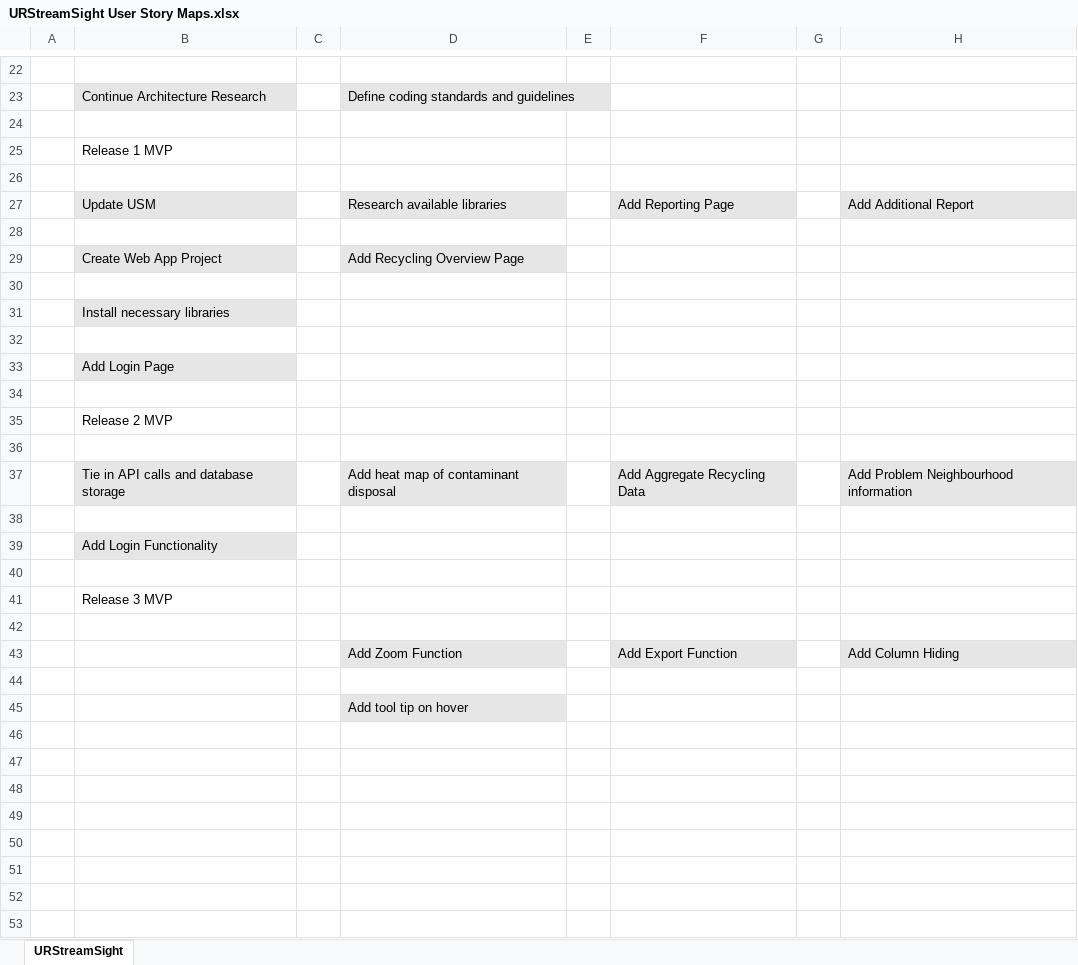
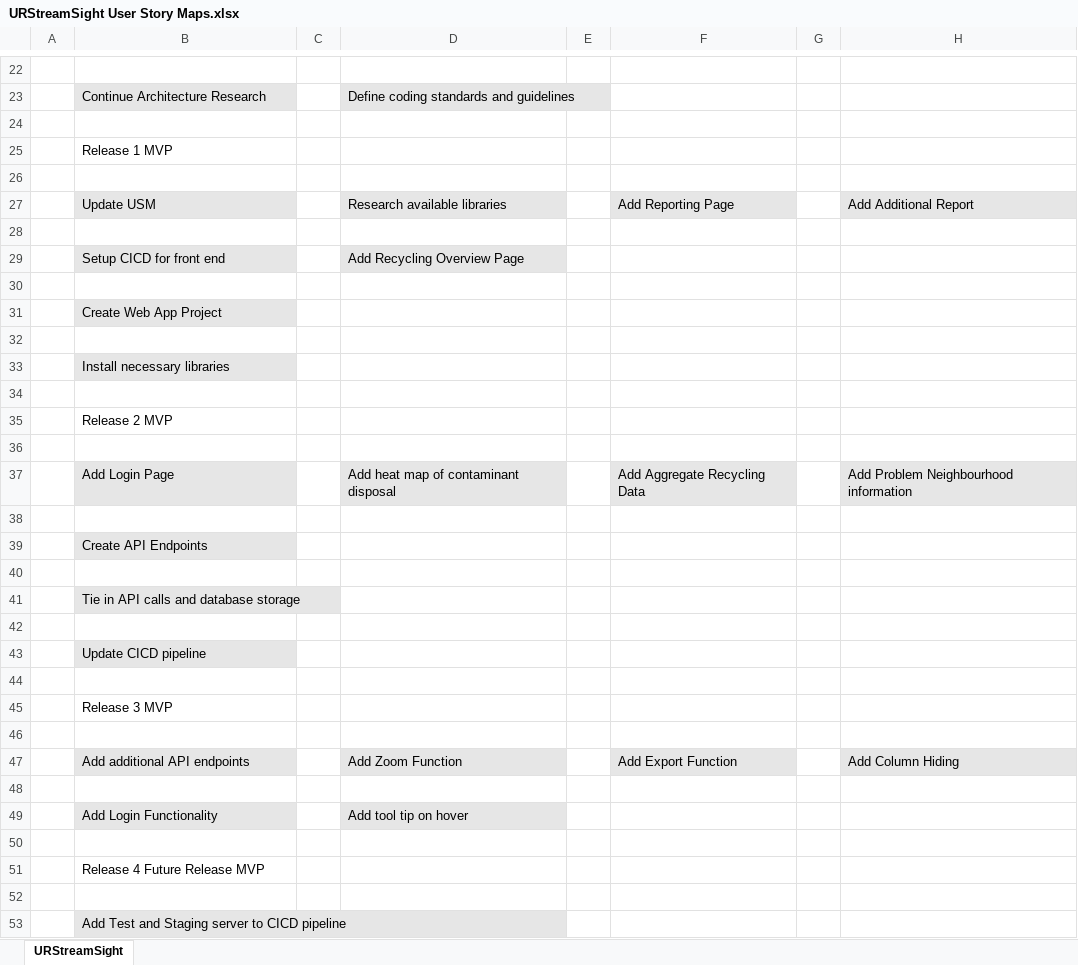
Before and after one commit to URStreamSight/URStreamSight.github.io, an Excel workbook: Documentation/URStreamSight User Story Maps.xlsx, sheet URStreamSight, drawn as a sheet; only a part is shown, gaps mark what is left out; values as stored, in another font and other column widths than the file's, no borders; removed rows and columns are numbered as before the commit, all else as after; the diff names each change by its address in the sheet, - before the commit and + after, or states it on an @@ line.

```diff
--- a/Documentation/URStreamSight User Story Maps.xlsx (sheet URStreamSight)
+++ b/Documentation/URStreamSight User Story Maps.xlsx (sheet URStreamSight)
-B29: Create Web App Project
+B29: Setup CICD for front end
+row 30: (empty)
+row 31:  | Create Web App Project
-row 33:  | Add Login Page
-row 34: (empty)
-B37: Tie in API calls and database storage
+B37: Add Login Page
-B39: Add Login Functionality
+B39: Create API Endpoints
+row 40: (empty)
+row 41:  | Tie in API calls and database storage
+row 42: (empty)
+row 43:  | Update CICD pipeline
-B47: (empty)
+B47: Add additional API endpoints
-B47 fill: none
+B47 fill: #E6E6E6
+row 49:  | Add Login Functionality |  | Add tool tip on hover
-D50: Add tool tip on hover
+D50: (empty)
-D50 fill: #E6E6E6
+D50 fill: none
+row 51:  | Release 4 Future Release MVP
+row 52: (empty)
+row 53:  | Add Test and Staging server to CICD pipeline
```
Also changed, not shown: Documentation/URStreamSight USM Backlog.xlsx.
